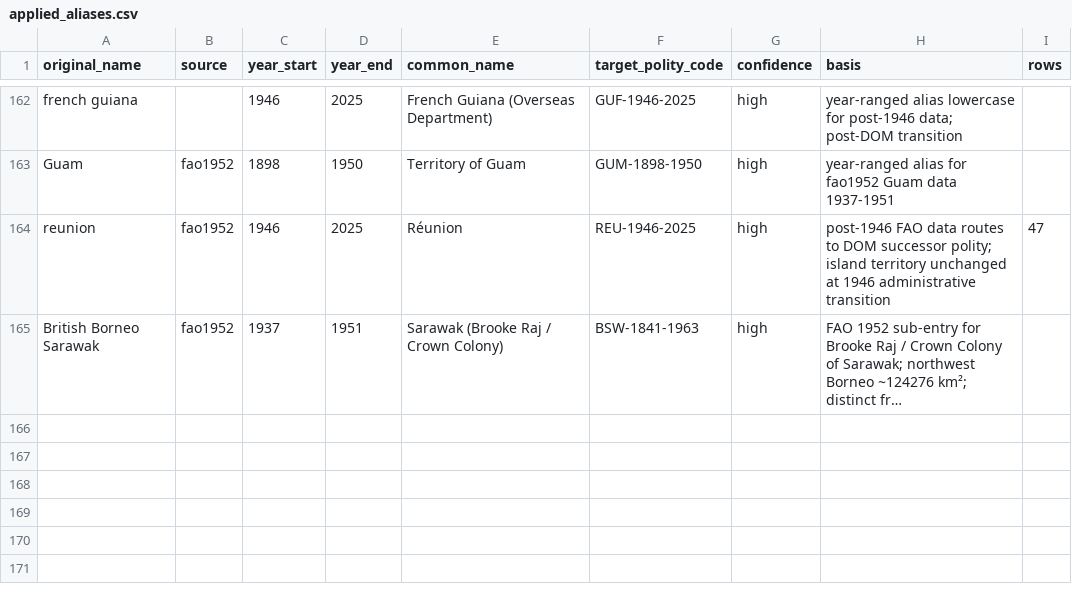
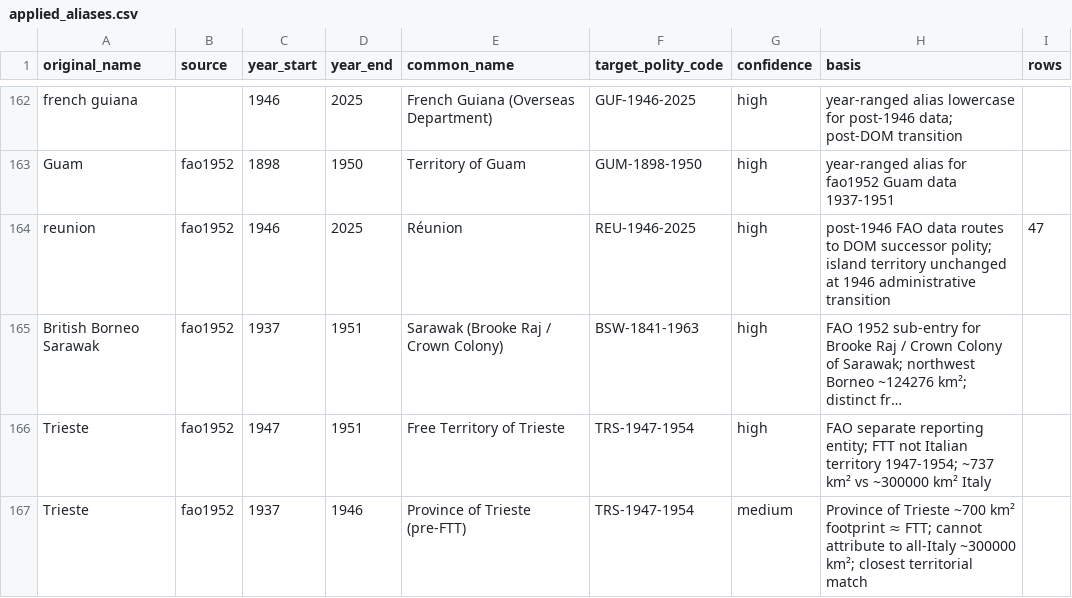
Before and after one commit to eduaguilera/whep-polities, a CSV file: pipelines/polity-autoimprove/state/applied_aliases.csv, drawn as a sheet; only a part is shown, gaps mark what is left out; long unchanged cells end in …; the diff names each change by its address in the sheet, - before the commit and + after, or states it on an @@ line.

```diff
--- a/pipelines/polity-autoimprove/state/applied_aliases.csv
+++ b/pipelines/polity-autoimprove/state/applied_aliases.csv
+row 166: Trieste | fao1952 | 1947 | 1951 | Free Territory of Trieste | TRS-1947-1954 | high | FAO separate reporting entity; FTT not Italian territory 1947-1954; ~737 km² vs ~300000 km² Italy
+row 167: Trieste | fao1952 | 1937 | 1946 | Province of Trieste (pre-FTT) | TRS-1947-1954 | medium | Province of Trieste ~700 km² footprint ≈ FTT; cannot attribute to all-Italy ~300000 km²; closest territorial match
```
Also changed, not shown: data/final/polities_database.csv, 1 other file.
